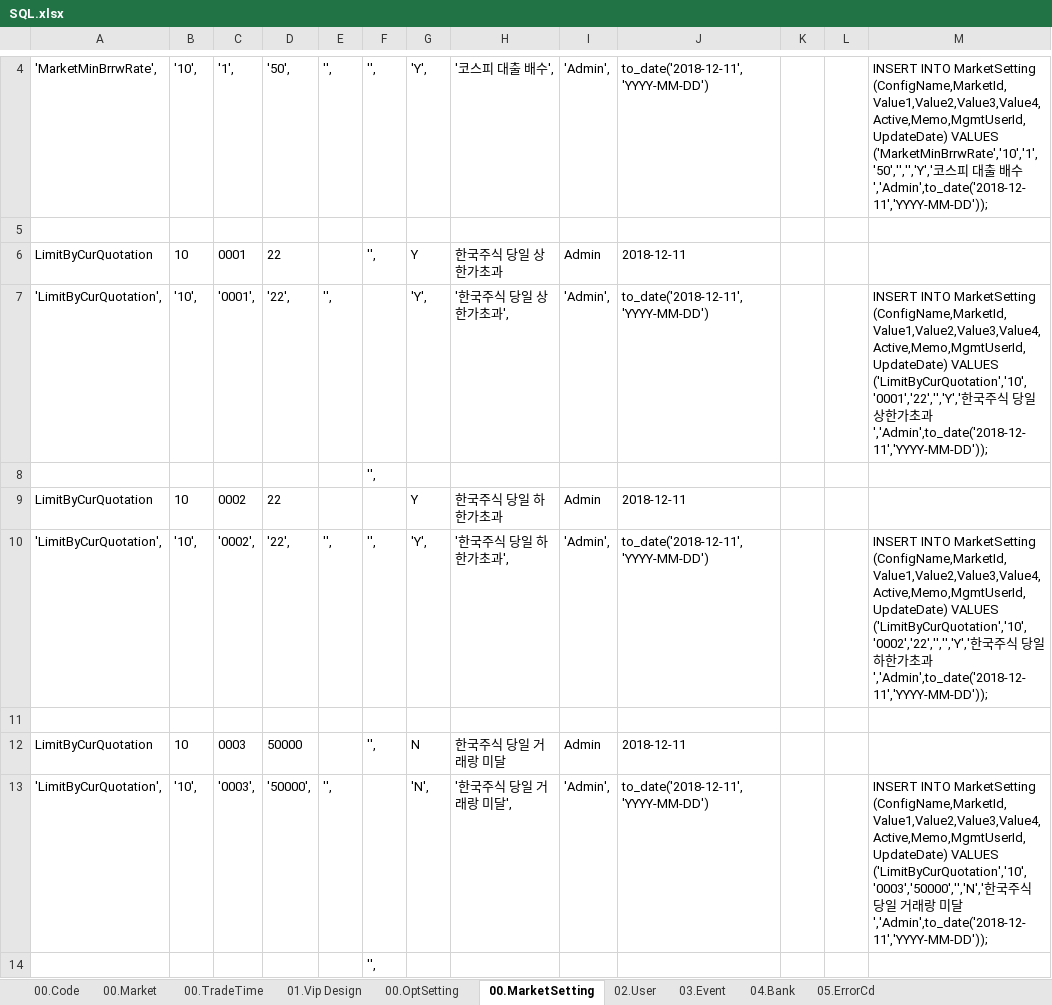
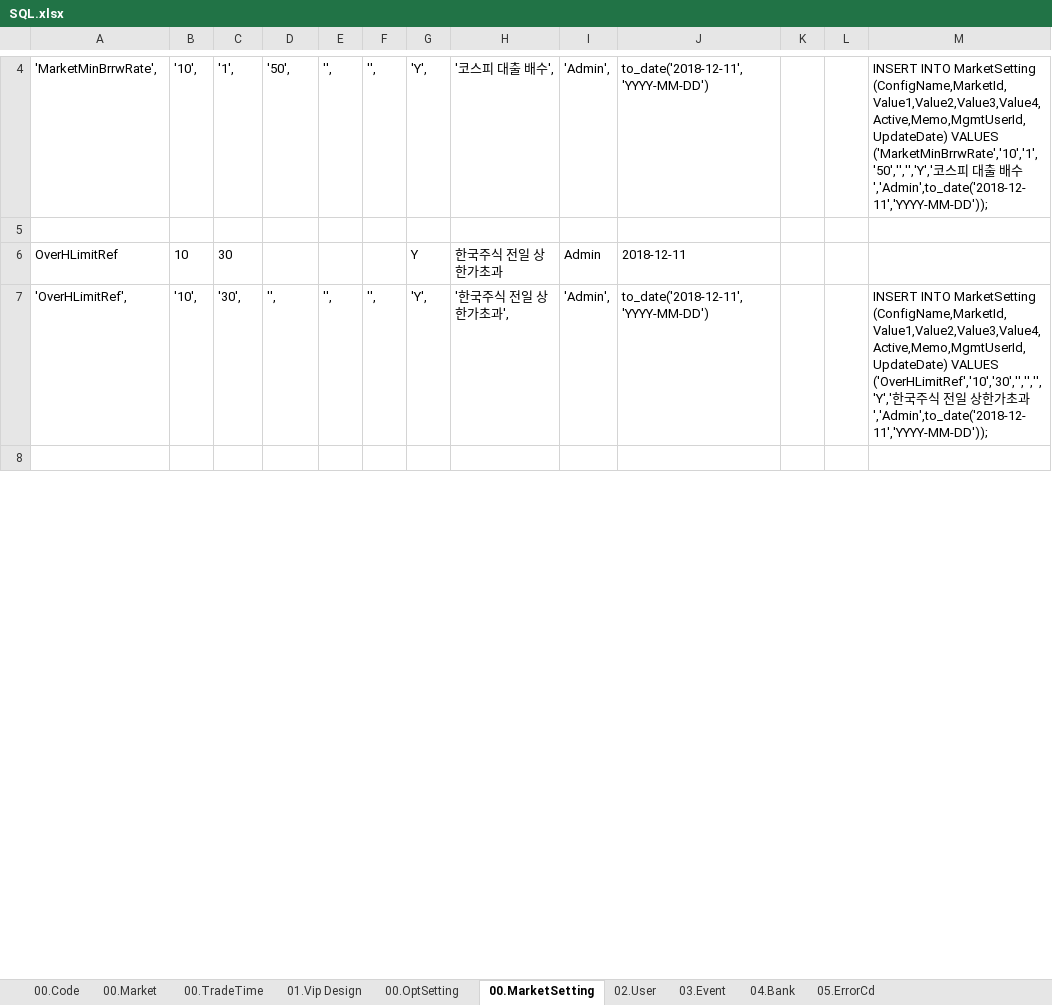
Before and after one commit to kylellbd/templates, an Excel workbook: sample/SQL.xlsx, sheet 00.MarketSetting, drawn as a sheet; only a part is shown, gaps mark what is left out; values as stored, in another font and other column widths than the file's, no borders; removed rows and columns are numbered as before the commit, all else as after; the diff covers the shown part only; the diff names each change by its address in the sheet, - before the commit and + after, or states it on an @@ line.

```diff
--- a/sample/SQL.xlsx (sheet 00.MarketSetting)
+++ b/sample/SQL.xlsx (sheet 00.MarketSetting)
-row 6: LimitByCurQuotation | 10 | 0001 | 22 |  | '', | Y | 한국주식 당일 상한가초과 | Admin | 2018-12-11
-row 7: 'LimitByCurQuotation', | '10', | '0001', | '22', | '', |  | 'Y', | '한국주식 당일 상한가초과', | 'Admin', | to_date('2018-12-11','YYYY-MM-DD') |  |  | INSERT INTO MarketSetting (ConfigName,MarketId,Value1,Value2,Value3,Value4,Active,Memo,MgmtUserId,UpdateDate) VALUES ('LimitByCurQuotation','10','0001','22','','Y','한국주식 당일 상한가초과','Admin',to_date('2018-12-11','YYYY-MM-DD'));
-row 8:  |  |  |  |  | '',
-A6: LimitByCurQuotation
+A6: OverHLimitRef
-C6: 0002
+C6: 30
-D6: 22
+D6: (empty)
-H6: 한국주식 당일 하한가초과
+H6: 한국주식 전일 상한가초과
-A7: 'LimitByCurQuotation',
+A7: 'OverHLimitRef',
-C7: '0002',
+C7: '30',
-D7: '22',
+D7: '',
-H7: '한국주식 당일 하한가초과',
+H7: '한국주식 전일 상한가초과',
-M7: …(ConfigName,MarketId,Value1,Value2,Value3,Value4,Active,Memo,MgmtUserId,UpdateDate) VALUES ('LimitByCurQuotation','10','0002','22','','','Y','한국주식 당일 하한가…
+M7: …(ConfigName,MarketId,Value1,Value2,Value3,Value4,Active,Memo,MgmtUserId,UpdateDate) VALUES ('OverHLimitRef','10','30','','','','Y','한국주식 전일 상한가…
-row 12: LimitByCurQuotation | 10 | 0003 | 50000 |  | '', | N | 한국주식 당일 거래랑 미달 | Admin | 2018-12-11
-row 13: 'LimitByCurQuotation', | '10', | '0003', | '50000', | '', |  | 'N', | '한국주식 당일 거래랑 미달', | 'Admin', | to_date('2018-12-11','YYYY-MM-DD') |  |  | INSERT INTO MarketSetting (ConfigName,MarketId,Value1,Value2,Value3,Value4,Active,Memo,MgmtUserId,UpdateDate) VALUES ('LimitByCurQuotation','10','0003','50000','','N','한국주식 당일 거래랑 미달','Admin',to_date('2018-12-11','YYYY-MM-DD'));
-row 14:  |  |  |  |  | '',
```
Also changed, not shown: 13 added rows, 7 removed rows and 92 edited cells elsewhere in this sheet, sheet 00.Code, formulas that keep their value, 7 other files.
